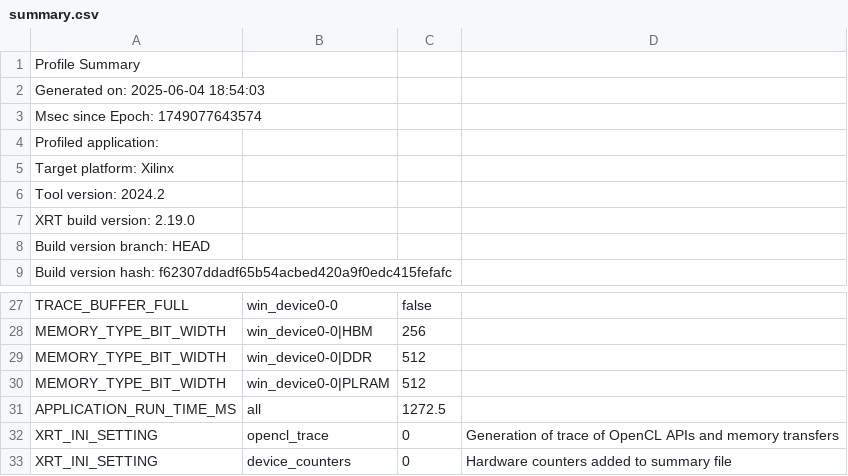
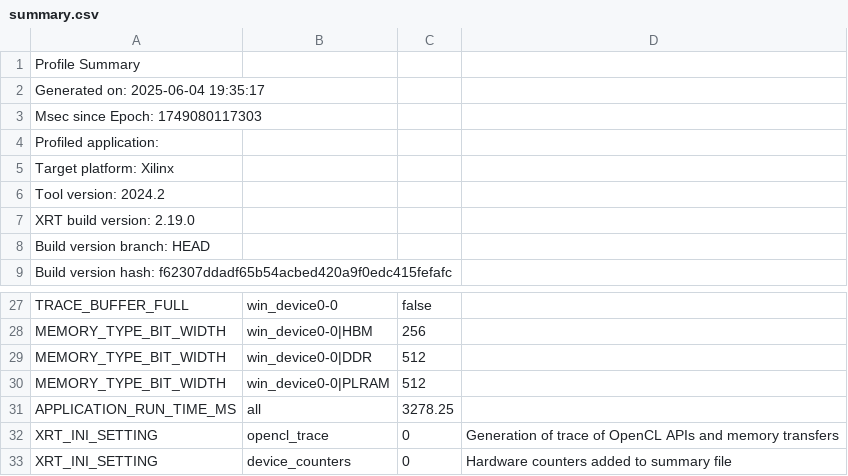
Before and after one commit to AbdullahMPrograms/yolov8, a CSV file: yolov8/yolov8_python/summary.csv, drawn as a sheet; only a part is shown, gaps mark what is left out.

```diff
--- a/yolov8/yolov8_python/summary.csv
+++ b/yolov8/yolov8_python/summary.csv
@@ -1,4 +1,4 @@
 Profile Summary
-Generated on: 2025-06-04 18:54:03
-Msec since Epoch: 1749077643574
+Generated on: 2025-06-04 19:35:17
+Msec since Epoch: 1749080117303
 Profiled application:
@@ -30,3 +30,3 @@ MEMORY_TYPE_BIT_WIDTH,win_device0-0|DDR,512,
 MEMORY_TYPE_BIT_WIDTH,win_device0-0|PLRAM,512,
-APPLICATION_RUN_TIME_MS,all,1272.5,
+APPLICATION_RUN_TIME_MS,all,3278.25,
 XRT_INI_SETTING,opencl_trace,0,Generation of trace of OpenCL APIs and memory transfers
```
Also changed, not shown: 4 other files.
